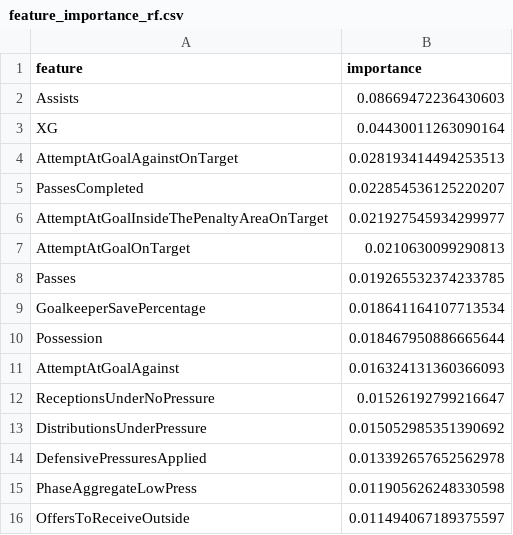
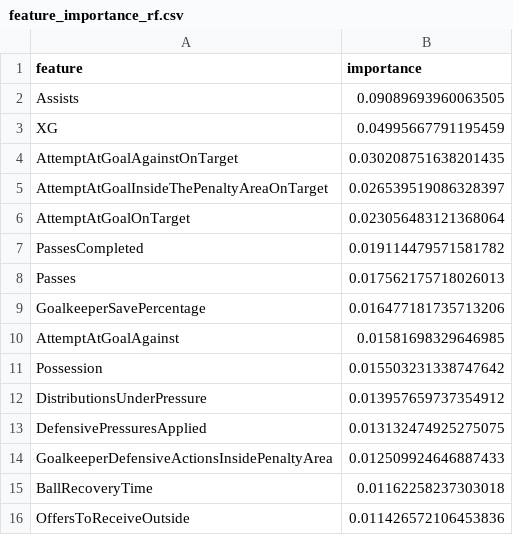
Before and after one commit to ikanx101/pildun-by-ikanx101, a CSV file: prediksi/feature_importance_rf.csv, drawn as a sheet.

```diff
--- a/prediksi/feature_importance_rf.csv
+++ b/prediksi/feature_importance_rf.csv
@@ -1,16 +1,16 @@
 feature,importance
-Assists,0.08669472236430603
-XG,0.04430011263090164
-AttemptAtGoalAgainstOnTarget,0.028193414494253513
-PassesCompleted,0.022854536125220207
-AttemptAtGoalInsideThePenaltyAreaOnTarget,0.021927545934299977
-AttemptAtGoalOnTarget,0.0210630099290813
-Passes,0.019265532374233785
-GoalkeeperSavePercentage,0.018641164107713534
-Possession,0.018467950886665644
-AttemptAtGoalAgainst,0.016324131360366093
-ReceptionsUnderNoPressure,0.01526192799216647
-DistributionsUnderPressure,0.015052985351390692
-DefensivePressuresApplied,0.013392657652562978
-PhaseAggregateLowPress,0.011905626248330598
-OffersToReceiveOutside,0.011494067189375597
+Assists,0.09089693960063505
+XG,0.04995667791195459
+AttemptAtGoalAgainstOnTarget,0.030208751638201435
+AttemptAtGoalInsideThePenaltyAreaOnTarget,0.026539519086328397
+AttemptAtGoalOnTarget,0.023056483121368064
+PassesCompleted,0.019114479571581782
+Passes,0.017562175718026013
+GoalkeeperSavePercentage,0.016477181735713206
+AttemptAtGoalAgainst,0.01581698329646985
+Possession,0.015503231338747642
+DistributionsUnderPressure,0.013957659737354912
+DefensivePressuresApplied,0.013132474925275075
+GoalkeeperDefensiveActionsInsidePenaltyArea,0.012509924646887433
+BallRecoveryTime,0.01162258237303018
+OffersToReceiveOutside,0.011426572106453836
```
Also changed, not shown: fifa_worldcup2026_stats.csv, prediksi/feature_importance_xgb.csv, 7 other files.
